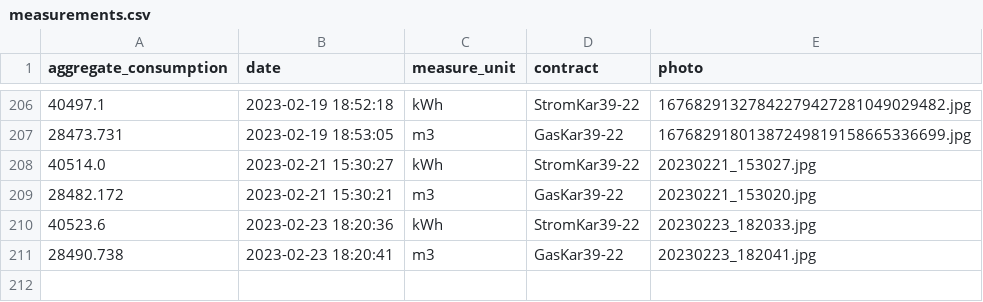
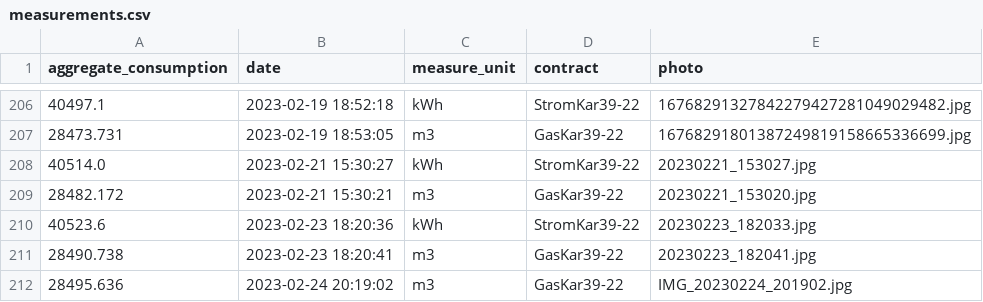
Before and after one commit to klupp/HomeExpenses, a CSV file: measurements.csv, drawn as a sheet; only a part is shown, gaps mark what is left out.

Commit message:
New Gas measurement for GasKar39-22 on 2023-02-24 20:19:02

```diff
--- a/measurements.csv
+++ b/measurements.csv
@@ -211 +211,2 @@ aggregate_consumption,date,measure_unit,contract,photo
 28490.738,2023-02-23 18:20:41,m3,GasKar39-22,20230223_182041.jpg
+28495.636,2023-02-24 20:19:02,m3,GasKar39-22,IMG_20230224_201902.jpg
```
Also changed, not shown: 1 other file.
